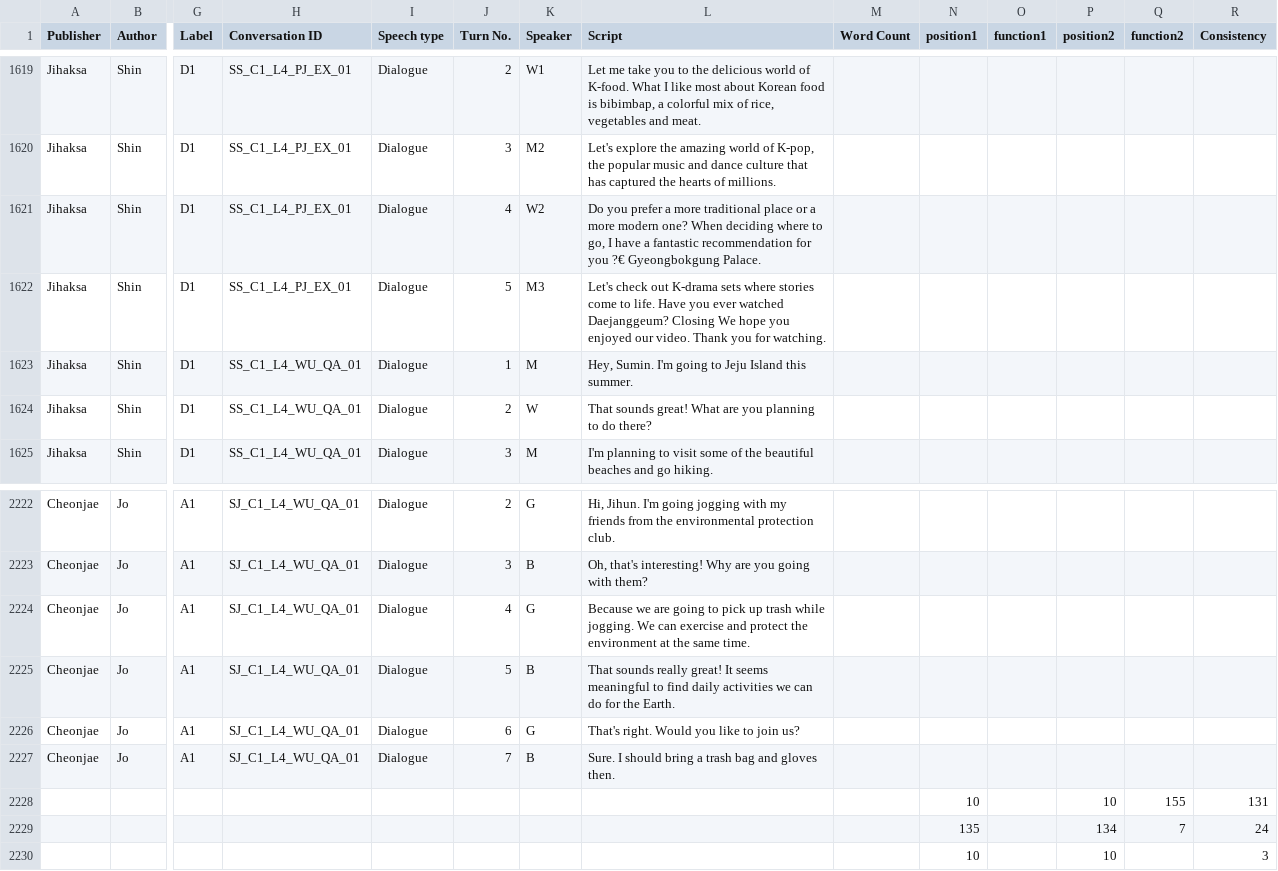
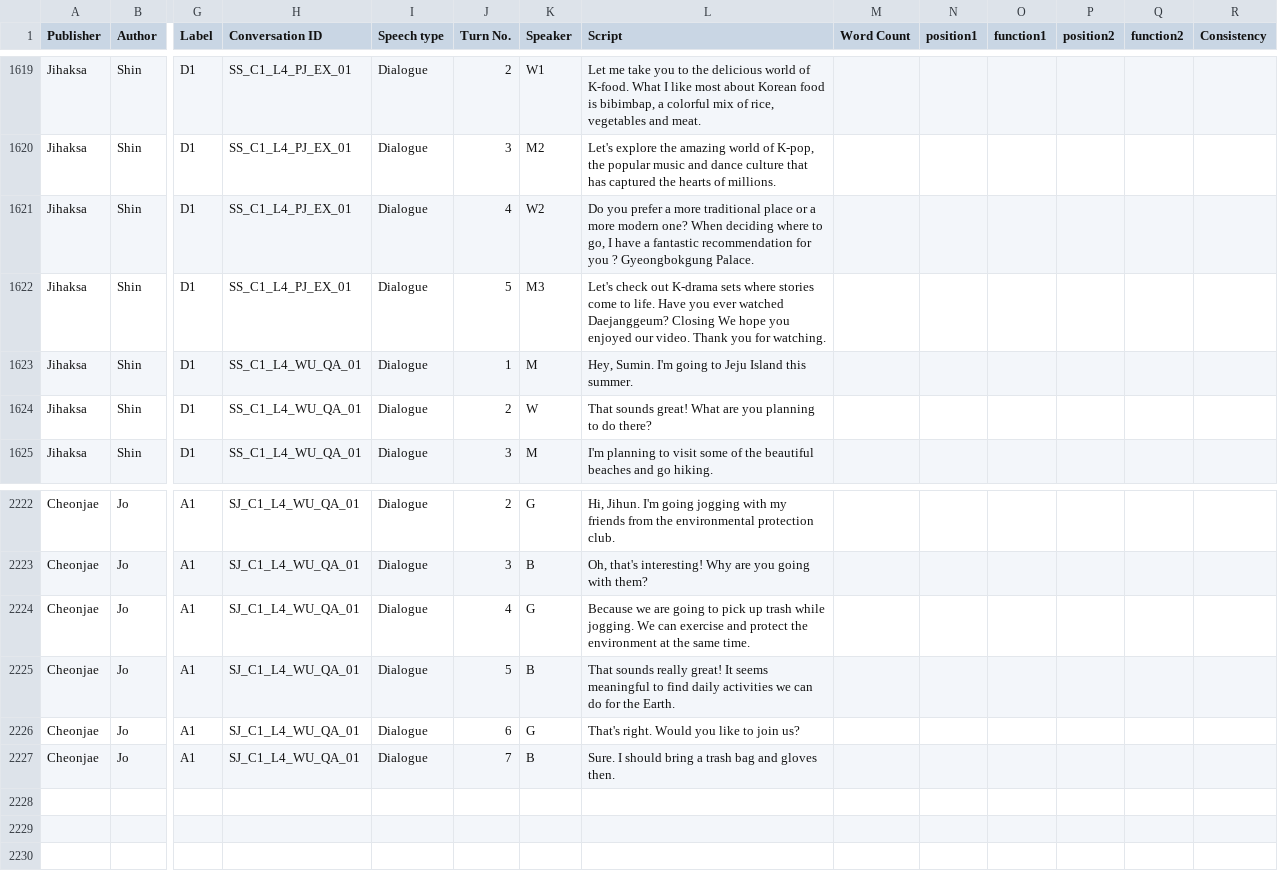
Before and after one commit to sundaybest3/txtanalysis, a CSV file: High_School_Textbook_Dialogue_data_first_analysis.csv, drawn as a sheet; only a part is shown, gaps mark what is left out; rows hold the shown columns only; the diff names each change by its address in the sheet, - before the commit and + after, or states it on an @@ line.

Commit message:
Update High_School_Textbook_Dialogue_data_first_analysis.csv

```diff
--- a/High_School_Textbook_Dialogue_data_first_analysis.csv
+++ b/High_School_Textbook_Dialogue_data_first_analysis.csv
-L1621 (Script): …for you ?€ Gyeongbokgung Palace.
+L1621 (Script): …for you ? Gyeongbokgung Palace.
-row 2228:  |  |  |  |  |  |  |  |  | 10 |  | 10 | 155 | 131
-row 2229:  |  |  |  |  |  |  |  |  | 135 |  | 134 | 7 | 24
-row 2230:  |  |  |  |  |  |  |  |  | 10 |  | 10 |  | 3
```
